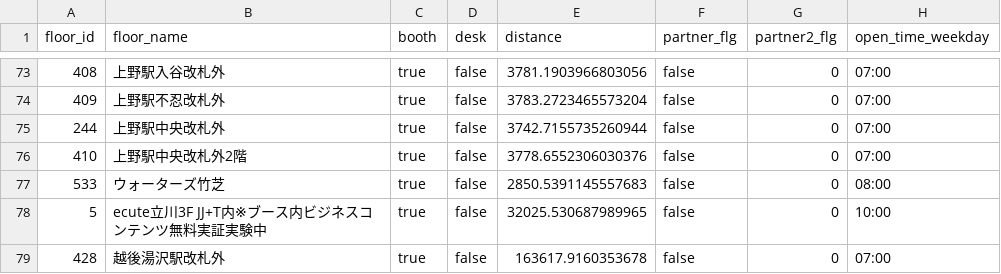
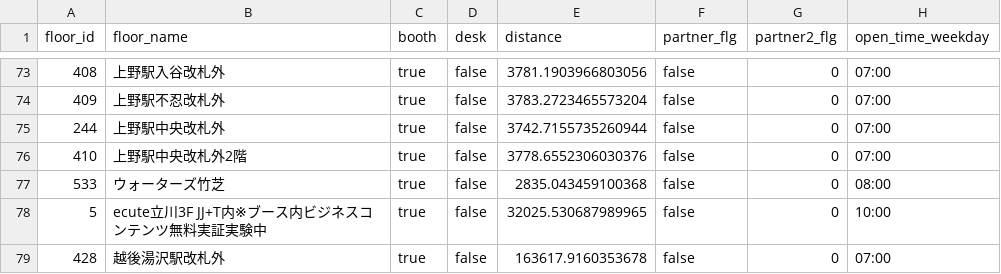
Before and after one commit to code4fukui/workbox, a CSV file: workbox-stationwork.csv, drawn as a sheet; only a part is shown, gaps mark what is left out; the diff names each change by its address in the sheet, - before the commit and + after, or states it on an @@ line.

Commit message:
update data

```diff
--- a/workbox-stationwork.csv
+++ b/workbox-stationwork.csv
-E77 (distance): 2850.5391145557683
+E77 (distance): 2835.043459100368
```
Also changed, not shown: 1 other file.
